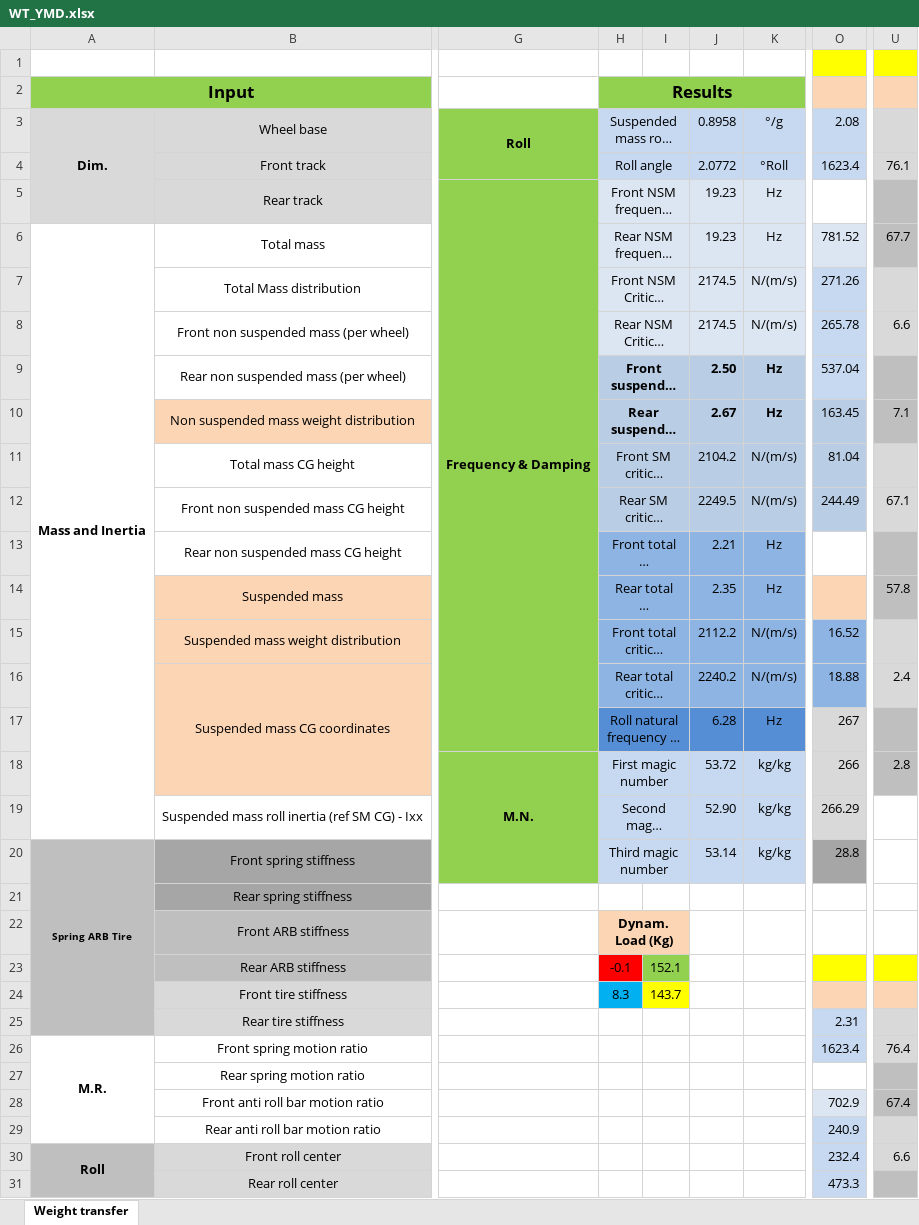
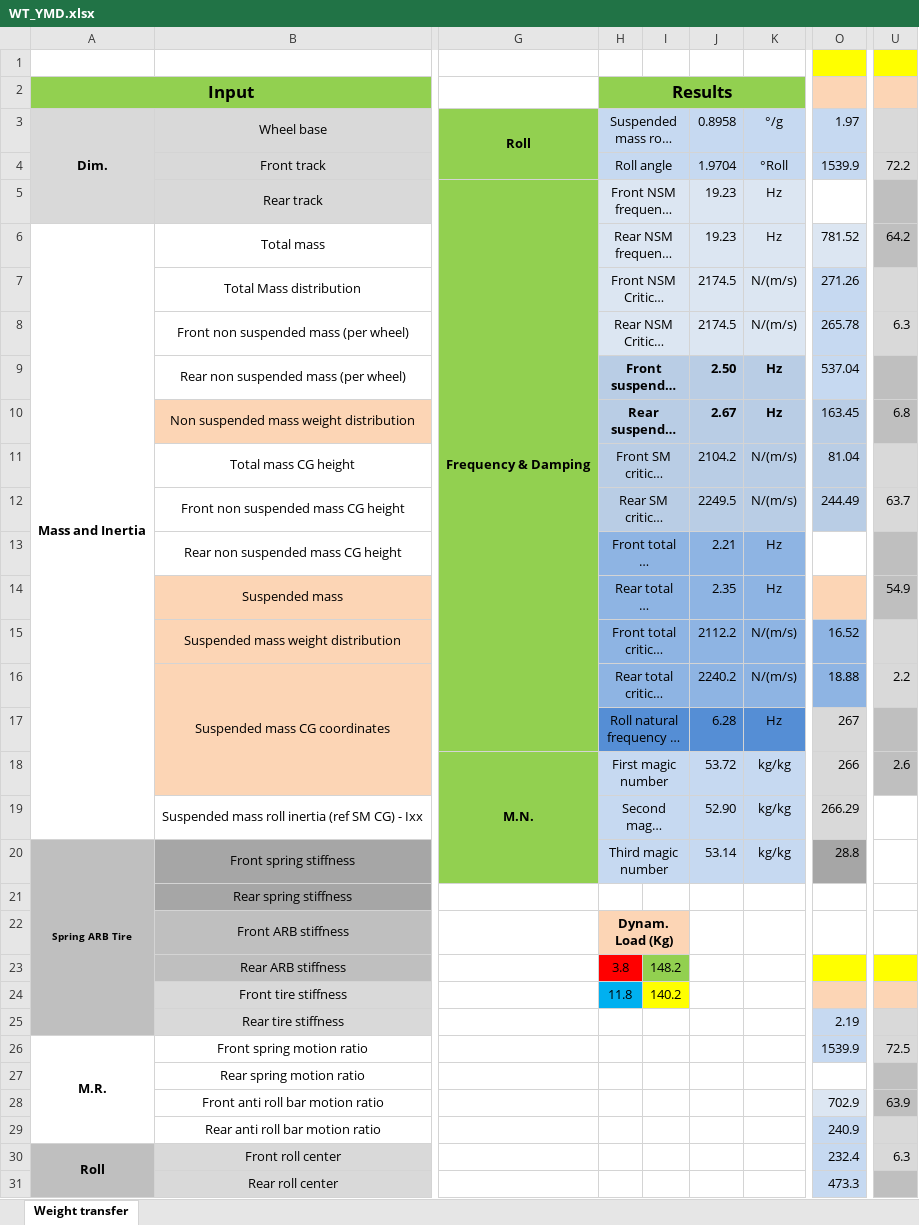
Before and after one commit to eraumotorsports/YawMoment, an Excel workbook: WT_YMD.xlsx, sheet Weight transfer, drawn as a sheet; only a part is shown, gaps mark what is left out; long unchanged cells end in …; values as stored, in another font and other column widths than the file's, no borders; charts and pictures not drawn; the diff covers the shown part only; the diff names each change by its address in the sheet, - before the commit and + after, or states it on an @@ line.

Commit message:
Added other beta sweeps
Excel issues:
Error using xlswrite (line 220)
Error registering event(s), Advise failed

Error in YMD (line 93)
xlswrite(filename,A_y(i),sheet,xlRange);

```diff
--- a/WT_YMD.xlsx (sheet Weight transfer)
+++ b/WT_YMD.xlsx (sheet Weight transfer)
-O3: 2.08
+O3: 1.97
-J4: 2.0772
+J4: 1.9704
-O4: 1623.4
+O4: 1539.9
-U4: 76.1
+U4: 72.2
-U6: 67.7
+U6: 64.2
-U8: 6.6
+U8: 6.3
-U10: 7.1
+U10: 6.8
-U12: 67.1
+U12: 63.7
-U14: 57.8
+U14: 54.9
-U16: 2.4
+U16: 2.2
-U18: 2.8
+U18: 2.6
-H23: -0.1
+H23: 3.8
-I23: 152.1
+I23: 148.2
-H24: 8.3
+H24: 11.8
-I24: 143.7
+I24: 140.2
-O25: 2.31
+O25: 2.19
-O26: 1623.4
+O26: 1539.9
-U26: 76.4
+U26: 72.5
-U28: 67.4
+U28: 63.9
-U30: 6.6
+U30: 6.3
```
Also changed, not shown: 7 edited cells elsewhere in this sheet, 1 other file.
